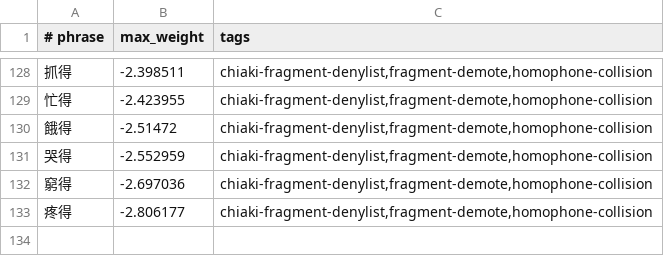
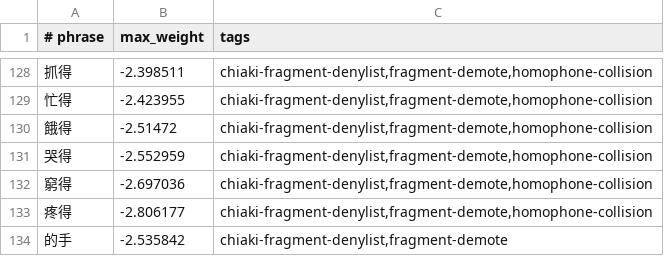
Before and after one commit to chiakich/ChiaKey-Lexicon, a TSV file: sources/chiaki-fragment-denylist/fragment-demotions.tsv, drawn as a sheet; only a part is shown, gaps mark what is left out; the diff names each change by its address in the sheet, - before the commit and + after, or states it on an @@ line.

Commit message:
fix: demote 的手 fragment stealing syllable from 手機/手臂

```diff
--- a/sources/chiaki-fragment-denylist/fragment-demotions.tsv
+++ b/sources/chiaki-fragment-denylist/fragment-demotions.tsv
+row 134: 的手 | -2.535842 | chiaki-fragment-denylist,fragment-demote
```
